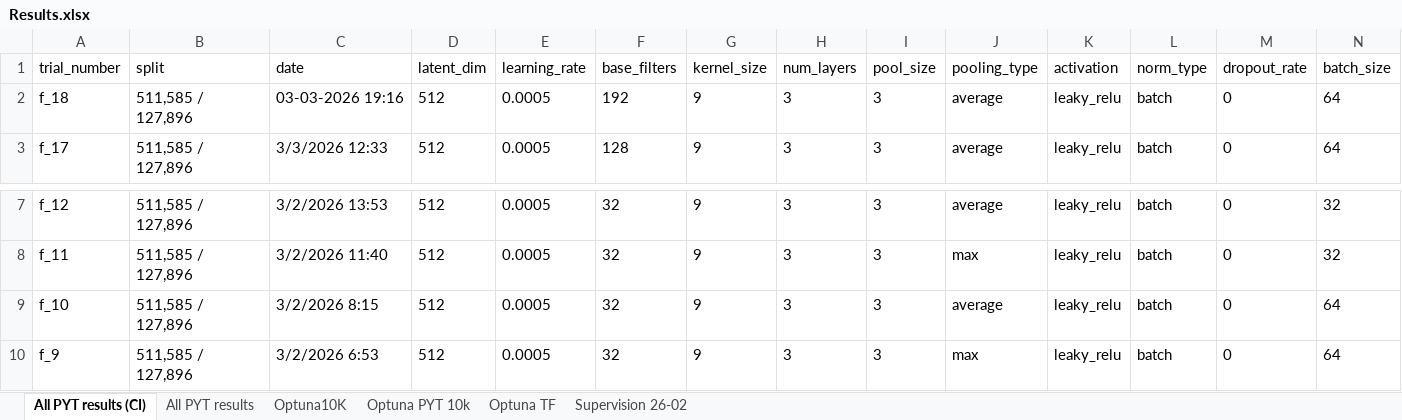
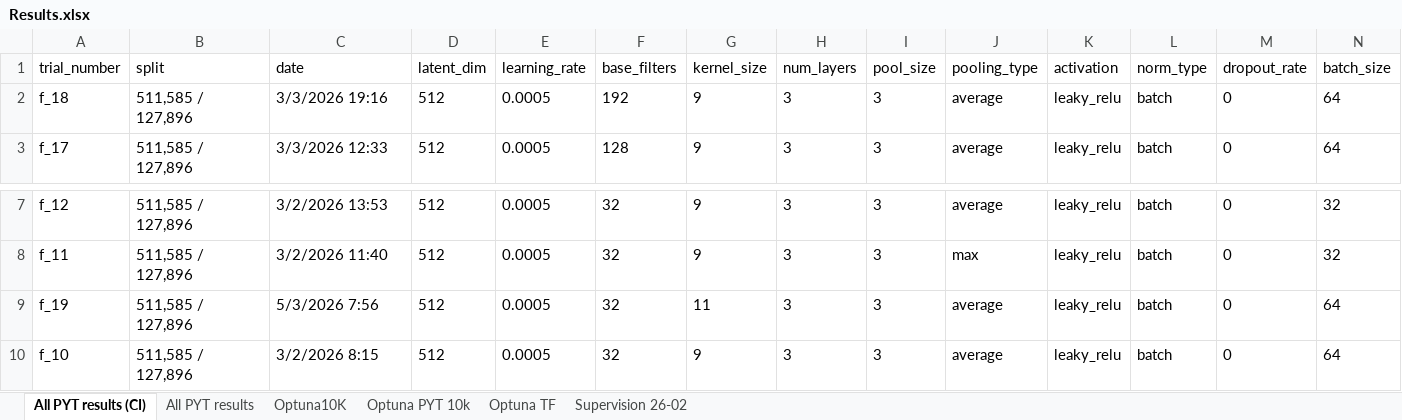
Before and after one commit to antan-itu/Project_of_Anton_-_Unsupervised_Deep_Learning_of_ECGs_Exploring_the_Latent_Space, an Excel workbook: Model Development/results/Results.xlsx, sheet All PYT results (CI), drawn as a sheet; only a part is shown, gaps mark what is left out; the shorter side is filled out with more unchanged rows; values as stored, in another font and other column widths than the file's, no borders; table styles not drawn; rows hold the shown columns only; the diff names each change by its address in the sheet, - before the commit and + after, or states it on an @@ line.

Commit message:
modified:   Model Development/results/Results.xlsx

```diff
--- a/Model Development/results/Results.xlsx (sheet All PYT results (CI))
+++ b/Model Development/results/Results.xlsx (sheet All PYT results (CI))
-C2 (date): 03-03-2026 19:16
+C2 (date): 3/3/2026 19:16
+row 9: f_19 | 511,585 / 127,896 | 5/3/2026 7:56 | 512 | 0.0005 | 32 | 11 | 3 | 3 | average | leaky_relu | batch | 0 | 64
```
